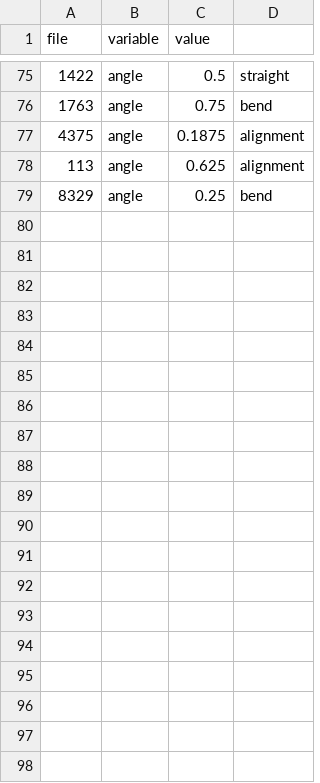
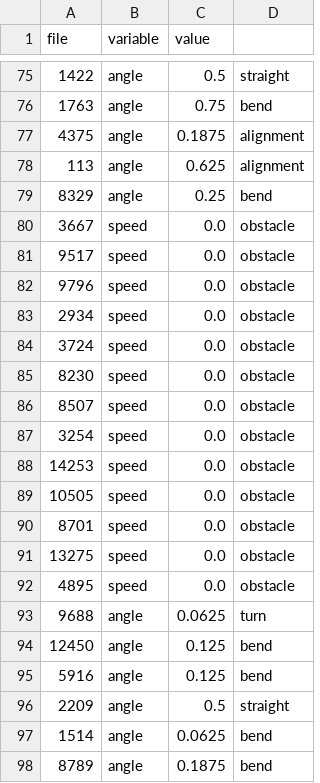
Before and after one commit to lldvdll/PiCar, a CSV file: data/corrections.csv, drawn as a sheet; only a part is shown, gaps mark what is left out; the diff covers the shown part only.

Commit message:
More data cleaning

```diff
--- a/data/corrections.csv
+++ b/data/corrections.csv
@@ -79 +79,20 @@ file,variable,value
 8329,angle,0.25,bend
+3667,speed,0.0,obstacle
+9517,speed,0.0,obstacle
+9796,speed,0.0,obstacle
+2934,speed,0.0,obstacle
+3724,speed,0.0,obstacle
+8230,speed,0.0,obstacle
+8507,speed,0.0,obstacle
+3254,speed,0.0,obstacle
+14253,speed,0.0,obstacle
+10505,speed,0.0,obstacle
+8701,speed,0.0,obstacle
+13275,speed,0.0,obstacle
+4895,speed,0.0,obstacle
+9688,angle,0.0625,turn
+12450,angle,0.125,bend
+5916,angle,0.125,bend
+2209,angle,0.5,straight
+1514,angle,0.0625,bend
+8789,angle,0.1875,bend
```
Also changed, not shown: 13 added rows elsewhere in this file, data/bad_images.csv.
